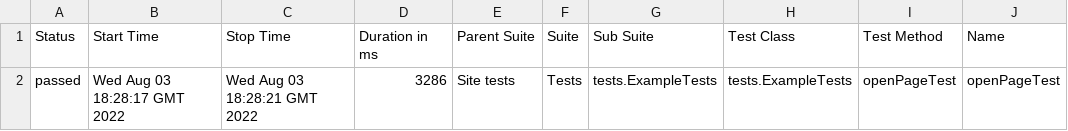
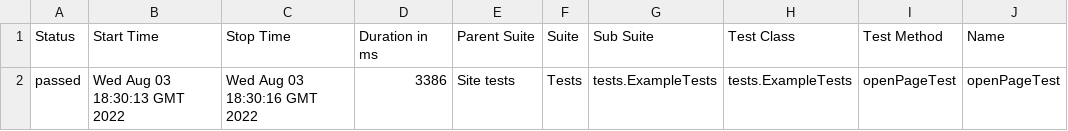
Before and after one commit to jdi-templates/jdi-light-testng-empty-template, a CSV file: 7/data/suites.csv, drawn as a sheet; only a part is shown; the diff names each change by its address in the sheet, - before the commit and + after, or states it on an @@ line.

```diff
--- a/7/data/suites.csv
+++ b/7/data/suites.csv
-B2 (Start Time): Wed Aug 03 18:28:17 GMT 2022
+B2 (Start Time): Wed Aug 03 18:30:13 GMT 2022
-C2 (Stop Time): Wed Aug 03 18:28:21 GMT 2022
+C2 (Stop Time): Wed Aug 03 18:30:16 GMT 2022
-D2 (Duration in ms): 3286
+D2 (Duration in ms): 3386
```
Also changed, not shown: 27 other files.
